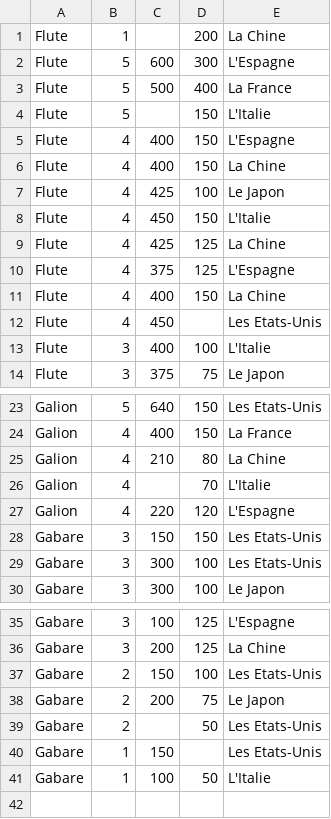
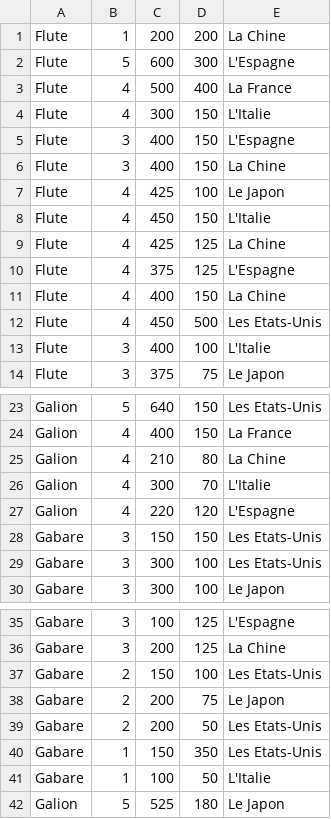
Before and after one commit to sscrane/BasesDeDonn-es, a CSV file: CSV_Fichiers/navire.csv, drawn as a sheet; only a part is shown, gaps mark what is left out.

```diff
--- a/CSV_Fichiers/navire.csv
+++ b/CSV_Fichiers/navire.csv
@@ -1,7 +1,7 @@
-Flute,1,,200,La Chine
+Flute,1,200,200,La Chine
 Flute,5,600,300,L'Espagne
-Flute,5,500,400,La France
-Flute,5,,150,L'Italie
-Flute,4,400,150,L'Espagne
-Flute,4,400,150,La Chine
+Flute,4,500,400,La France
+Flute,4,300,150,L'Italie
+Flute,3,400,150,L'Espagne
+Flute,3,400,150,La Chine
 Flute,4,425,100,Le Japon
@@ -11,3 +11,3 @@ Flute,4,375,125,L'Espagne
 Flute,4,400,150,La Chine
-Flute,4,450,,Les Etats-Unis
+Flute,4,450,500,Les Etats-Unis
 Flute,3,400,100,L'Italie
@@ -25,3 +25,3 @@ Galion,4,400,150,La France
 Galion,4,210,80,La Chine
-Galion,4,,70,L'Italie
+Galion,4,300,70,L'Italie
 Galion,4,220,120,L'Espagne
@@ -38,4 +38,5 @@ Gabare,2,150,100,Les Etats-Unis
 Gabare,2,200,75,Le Japon
-Gabare,2,,50,Les Etats-Unis
-Gabare,1,150,,Les Etats-Unis
+Gabare,2,200,50,Les Etats-Unis
+Gabare,1,150,350,Les Etats-Unis
 Gabare,1,100,50,L'Italie
+Galion,5,525,180,Le Japon
```
Also changed, not shown: CSV_Fichiers/etapes_transitoires.csv, CSV_Fichiers/ports.csv, 2 other files.
